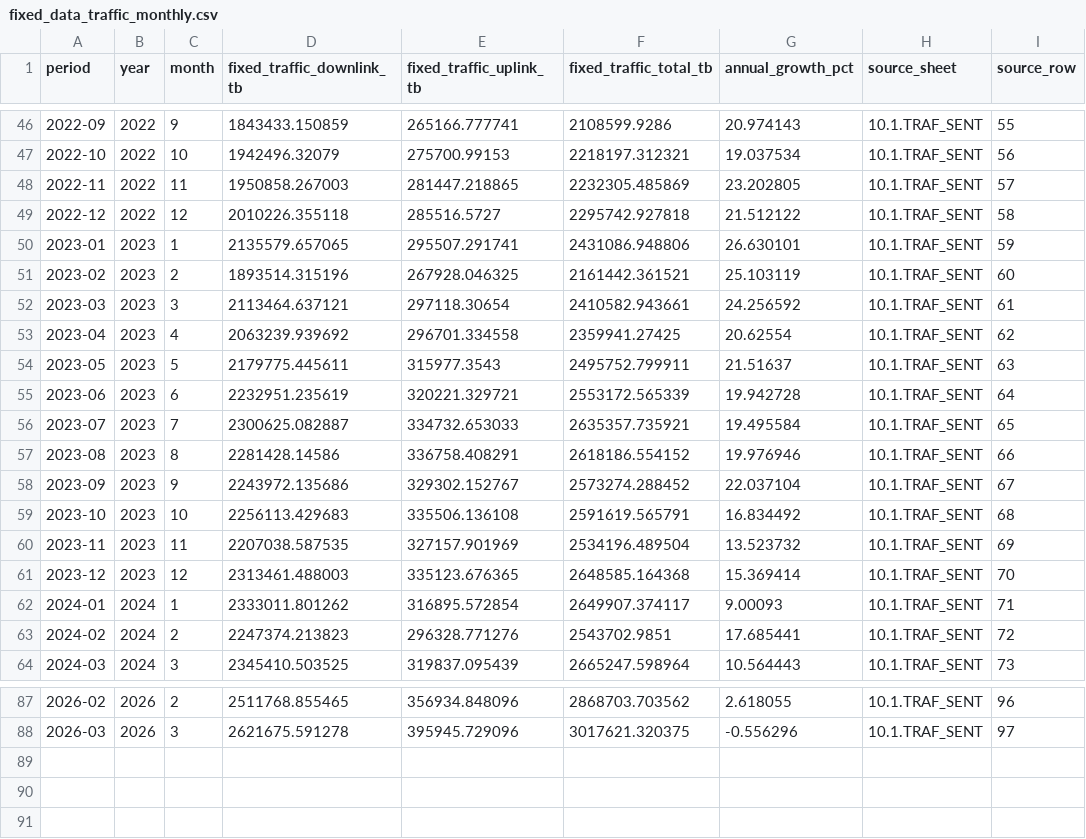
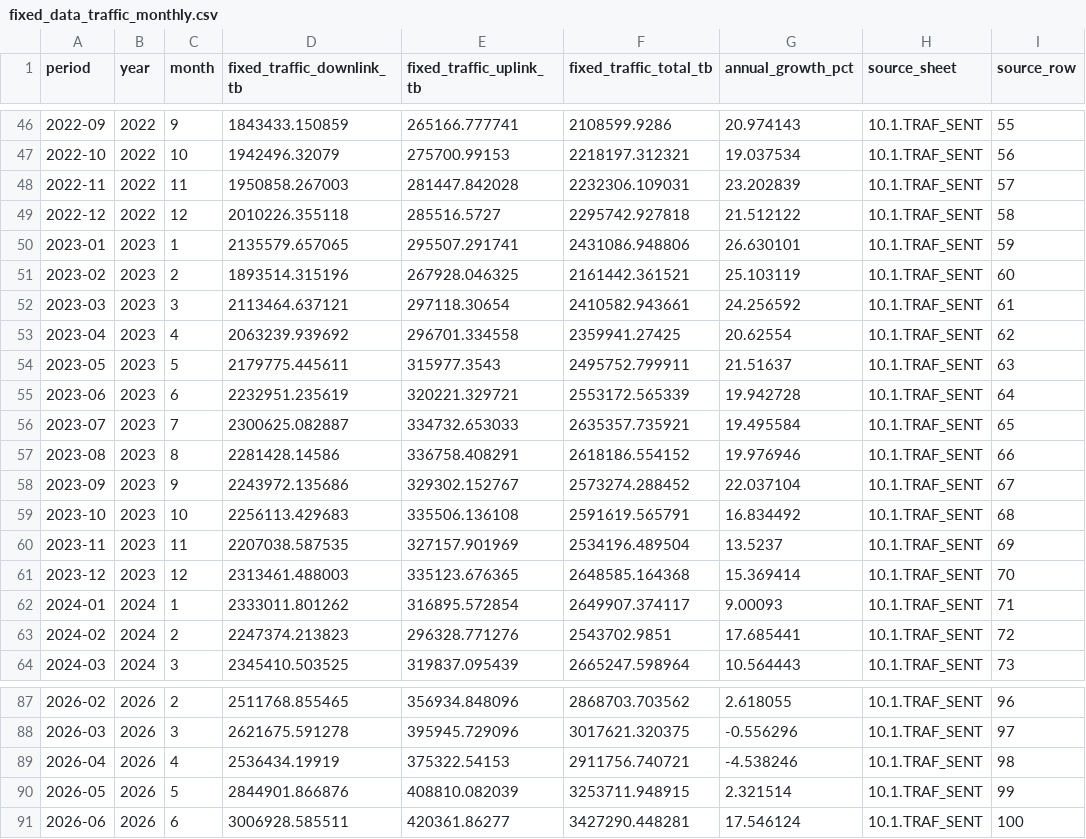
Before and after one commit to selguetagodoy/Chile-Digital-Inclusion, a CSV file: data/subtel_sector_series/fixed_data_traffic_monthly.csv, drawn as a sheet; only a part is shown, gaps mark what is left out.

```diff
--- a/data/subtel_sector_series/fixed_data_traffic_monthly.csv
+++ b/data/subtel_sector_series/fixed_data_traffic_monthly.csv
@@ -47,3 +47,3 @@ period,year,month,fixed_traffic_downlink_tb,fixed_traffic_uplink_tb,fixed_traffi
 2022-10,2022,10,1942496.32079,275700.99153,2218197.312321,19.037534,10.1.TRAF_SENT,56
-2022-11,2022,11,1950858.267003,281447.218865,2232305.485869,23.202805,10.1.TRAF_SENT,57
+2022-11,2022,11,1950858.267003,281447.842028,2232306.109031,23.202839,10.1.TRAF_SENT,57
 2022-12,2022,12,2010226.355118,285516.5727,2295742.927818,21.512122,10.1.TRAF_SENT,58
@@ -59,3 +59,3 @@ period,year,month,fixed_traffic_downlink_tb,fixed_traffic_uplink_tb,fixed_traffi
 2023-10,2023,10,2256113.429683,335506.136108,2591619.565791,16.834492,10.1.TRAF_SENT,68
-2023-11,2023,11,2207038.587535,327157.901969,2534196.489504,13.523732,10.1.TRAF_SENT,69
+2023-11,2023,11,2207038.587535,327157.901969,2534196.489504,13.5237,10.1.TRAF_SENT,69
 2023-12,2023,12,2313461.488003,335123.676365,2648585.164368,15.369414,10.1.TRAF_SENT,70
@@ -88 +88,4 @@ period,year,month,fixed_traffic_downlink_tb,fixed_traffic_uplink_tb,fixed_traffi
 2026-03,2026,3,2621675.591278,395945.729096,3017621.320375,-0.556296,10.1.TRAF_SENT,97
+2026-04,2026,4,2536434.19919,375322.54153,2911756.740721,-4.538246,10.1.TRAF_SENT,98
+2026-05,2026,5,2844901.866876,408810.082039,3253711.948915,2.321514,10.1.TRAF_SENT,99
+2026-06,2026,6,3006928.585511,420361.86277,3427290.448281,17.546124,10.1.TRAF_SENT,100
```
Also changed, not shown: data/subtel_sector_series/fixed_connections_monthly.csv, data/subtel_sector_series/mobile_connections_by_technology_monthly.csv, 4 other files.
